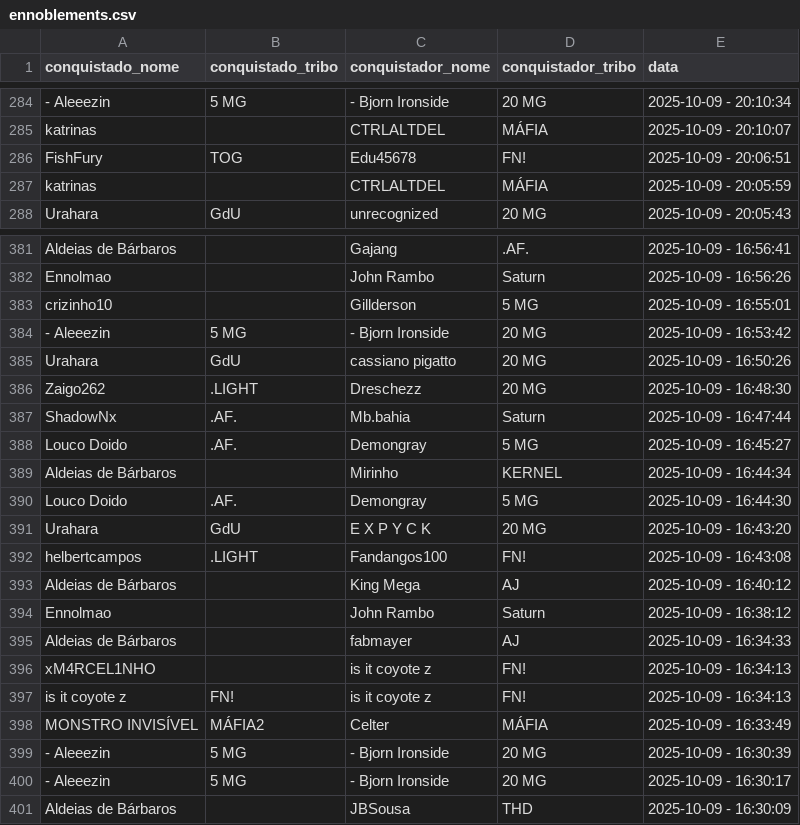
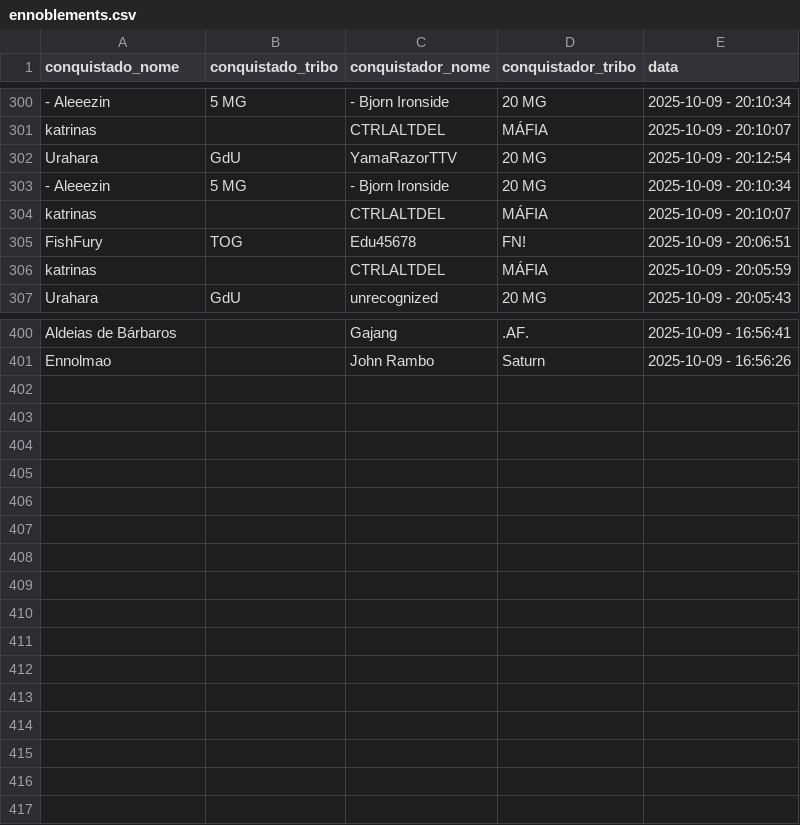
Before and after one commit to pedrodnsilveira/dashboardTW, a CSV file: ennoblements.csv, drawn as a sheet; only a part is shown, gaps mark what is left out; removed rows and columns are numbered as before the commit, all else as after; the diff covers the shown part only; the diff names each change by its address in the sheet, - before the commit and + after, or states it on an @@ line.

Commit message:
General commit

```diff
--- a/ennoblements.csv
+++ b/ennoblements.csv
+row 302: Urahara | GdU | YamaRazorTTV | 20 MG | 2025-10-09 - 20:12:54
+row 303: - Aleeezin | 5 MG | - Bjorn Ironside | 20 MG | 2025-10-09 - 20:10:34
+row 304: katrinas |  | CTRLALTDEL | MÁFIA | 2025-10-09 - 20:10:07
-row 383: crizinho10 |  | Gillderson | 5 MG | 2025-10-09 - 16:55:01
-row 384: - Aleeezin | 5 MG | - Bjorn Ironside | 20 MG | 2025-10-09 - 16:53:42
-row 385: Urahara | GdU | cassiano pigatto | 20 MG | 2025-10-09 - 16:50:26
-row 386: Zaigo262 | .LIGHT | Dreschezz | 20 MG | 2025-10-09 - 16:48:30
-row 387: ShadowNx | .AF. | Mb.bahia | Saturn | 2025-10-09 - 16:47:44
-row 388: Louco Doido | .AF. | Demongray | 5 MG | 2025-10-09 - 16:45:27
-row 389: Aldeias de Bárbaros |  | Mirinho | KERNEL | 2025-10-09 - 16:44:34
-row 390: Louco Doido | .AF. | Demongray | 5 MG | 2025-10-09 - 16:44:30
-row 391: Urahara | GdU | E X P Y C K | 20 MG | 2025-10-09 - 16:43:20
-row 392: helbertcampos | .LIGHT | Fandangos100 | FN! | 2025-10-09 - 16:43:08
-row 393: Aldeias de Bárbaros |  | King Mega | AJ | 2025-10-09 - 16:40:12
-row 394: Ennolmao |  | John Rambo | Saturn | 2025-10-09 - 16:38:12
-row 395: Aldeias de Bárbaros |  | fabmayer | AJ | 2025-10-09 - 16:34:33
-row 396: xM4RCEL1NHO |  | is it coyote z | FN! | 2025-10-09 - 16:34:13
-row 397: is it coyote z | FN! | is it coyote z | FN! | 2025-10-09 - 16:34:13
-row 398: MONSTRO INVISÍVEL | MÁFIA2 | Celter | MÁFIA | 2025-10-09 - 16:33:49
-row 399: - Aleeezin | 5 MG | - Bjorn Ironside | 20 MG | 2025-10-09 - 16:30:39
-row 400: - Aleeezin | 5 MG | - Bjorn Ironside | 20 MG | 2025-10-09 - 16:30:17
-row 401: Aldeias de Bárbaros |  | JBSousa | THD | 2025-10-09 - 16:30:09
```
Also changed, not shown: 16 added rows, 8 moved rows and 2 edited cells elsewhere in this file.
